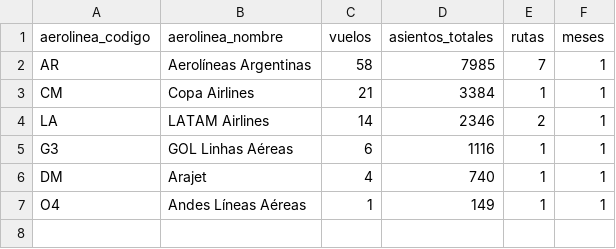
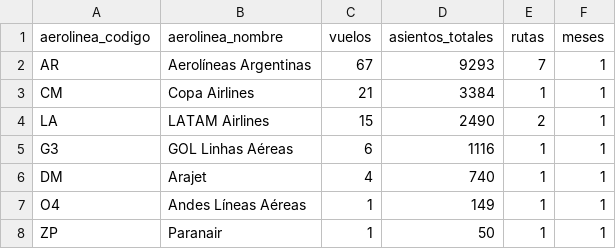
Before and after one commit to arqderman-tech/aeroros, a CSV file: reporte_asientos_aerolinea.csv, drawn as a sheet.

```diff
--- a/reporte_asientos_aerolinea.csv
+++ b/reporte_asientos_aerolinea.csv
@@ -1,5 +1,5 @@
 aerolinea_codigo,aerolinea_nombre,vuelos,asientos_totales,rutas,meses
-AR,Aerolíneas Argentinas,58,7985,7,1
+AR,Aerolíneas Argentinas,67,9293,7,1
 CM,Copa Airlines,21,3384,1,1
-LA,LATAM Airlines,14,2346,2,1
+LA,LATAM Airlines,15,2490,2,1
 G3,GOL Linhas Aéreas,6,1116,1,1
@@ -7 +7,2 @@ DM,Arajet,4,740,1,1
 O4,Andes Líneas Aéreas,1,149,1,1
+ZP,Paranair,1,50,1,1
```
Also changed, not shown: reporte_asientos_mes_aero_ruta.csv, reporte_asientos_ruta.csv, 7 other files.
